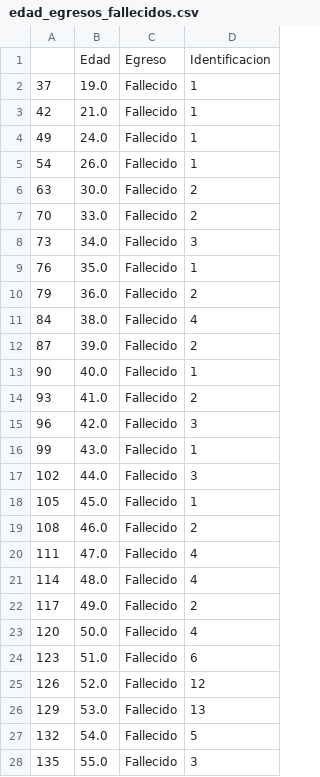
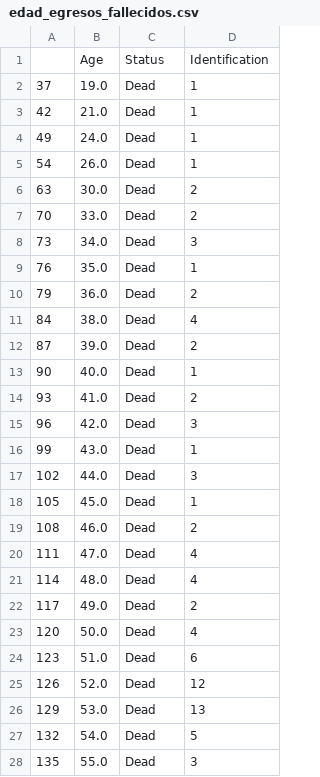
Before and after one commit to Team-66-DS4A/Dash-front, a CSV file: Data/edad_egresos_fallecidos.csv, drawn as a sheet; only a part is shown; the diff covers the shown part only.

```diff
--- a/Data/edad_egresos_fallecidos.csv
+++ b/Data/edad_egresos_fallecidos.csv
@@ -1,28 +1,28 @@
-,Edad,Egreso,Identificacion
-37,19.0,Fallecido,1
-42,21.0,Fallecido,1
-49,24.0,Fallecido,1
-54,26.0,Fallecido,1
-63,30.0,Fallecido,2
-70,33.0,Fallecido,2
-73,34.0,Fallecido,3
-76,35.0,Fallecido,1
-79,36.0,Fallecido,2
-84,38.0,Fallecido,4
-87,39.0,Fallecido,2
-90,40.0,Fallecido,1
-93,41.0,Fallecido,2
-96,42.0,Fallecido,3
-99,43.0,Fallecido,1
-102,44.0,Fallecido,3
-105,45.0,Fallecido,1
-108,46.0,Fallecido,2
-111,47.0,Fallecido,4
-114,48.0,Fallecido,4
-117,49.0,Fallecido,2
-120,50.0,Fallecido,4
-123,51.0,Fallecido,6
-126,52.0,Fallecido,12
-129,53.0,Fallecido,13
-132,54.0,Fallecido,5
-135,55.0,Fallecido,3
+,Age,Status,Identification
+37,19.0,Dead,1
+42,21.0,Dead,1
+49,24.0,Dead,1
+54,26.0,Dead,1
+63,30.0,Dead,2
+70,33.0,Dead,2
+73,34.0,Dead,3
+76,35.0,Dead,1
+79,36.0,Dead,2
+84,38.0,Dead,4
+87,39.0,Dead,2
+90,40.0,Dead,1
+93,41.0,Dead,2
+96,42.0,Dead,3
+99,43.0,Dead,1
+102,44.0,Dead,3
+105,45.0,Dead,1
+108,46.0,Dead,2
+111,47.0,Dead,4
+114,48.0,Dead,4
+117,49.0,Dead,2
+120,50.0,Dead,4
+123,51.0,Dead,6
+126,52.0,Dead,12
+129,53.0,Dead,13
+132,54.0,Dead,5
+135,55.0,Dead,3
```
Also changed, not shown: 44 edited cells elsewhere in this file, 19 other files.
